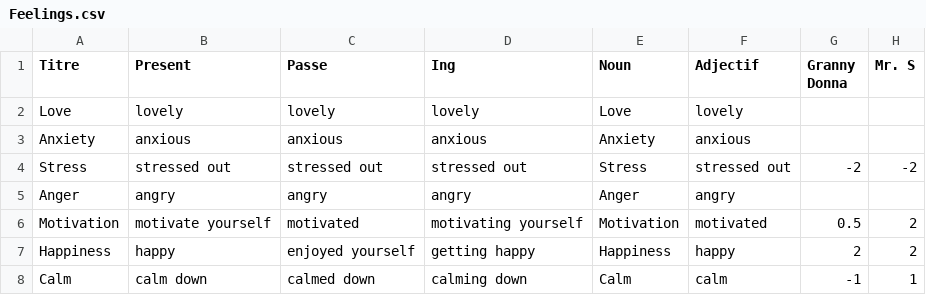
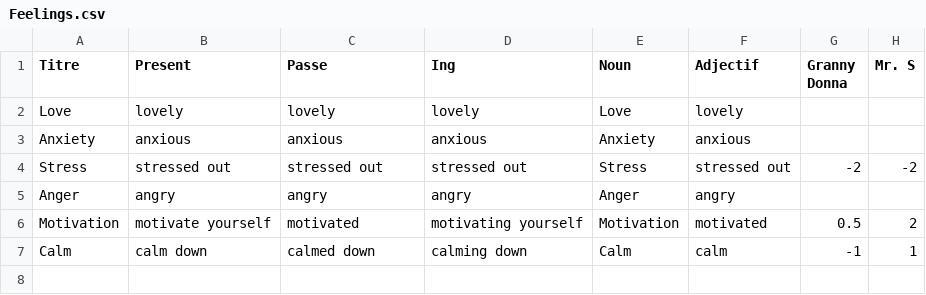
Before and after one commit to NilsVandamme/DEAR, a CSV file: Assets/ImportFiles/CSV/Mots/Feelings.csv, drawn as a sheet; the diff names each change by its address in the sheet, - before the commit and + after, or states it on an @@ line.

```diff
--- a/Assets/ImportFiles/CSV/Mots/Feelings.csv
+++ b/Assets/ImportFiles/CSV/Mots/Feelings.csv
-row 7: Happiness | happy | enjoyed yourself | getting happy | Happiness | happy | 2 | 2
```
Also changed, not shown: Assets/ImportFiles/CSV/Mots/Health.csv, 16 other files.
